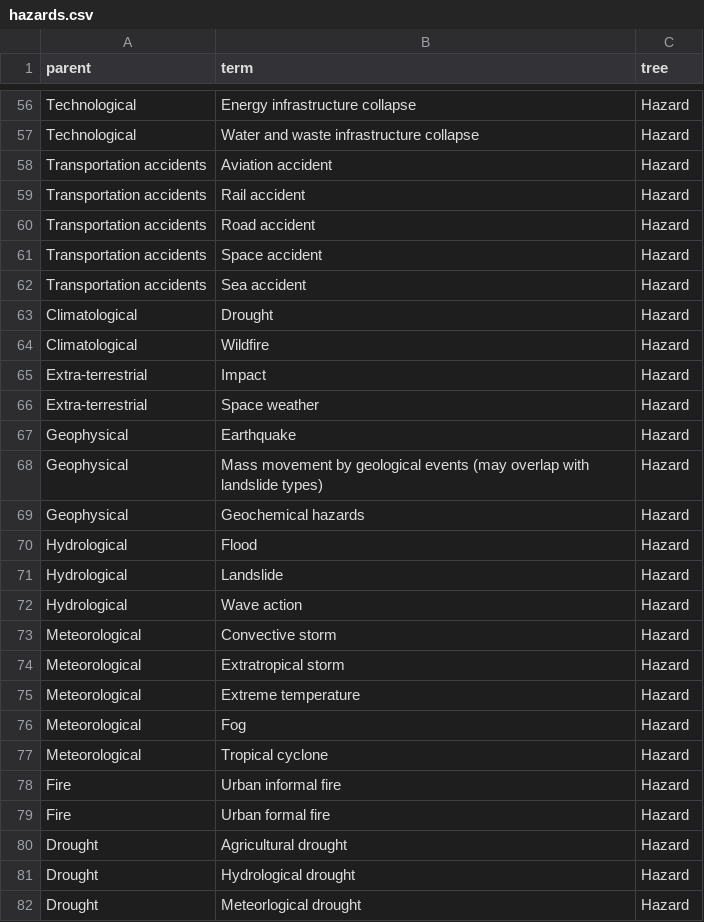
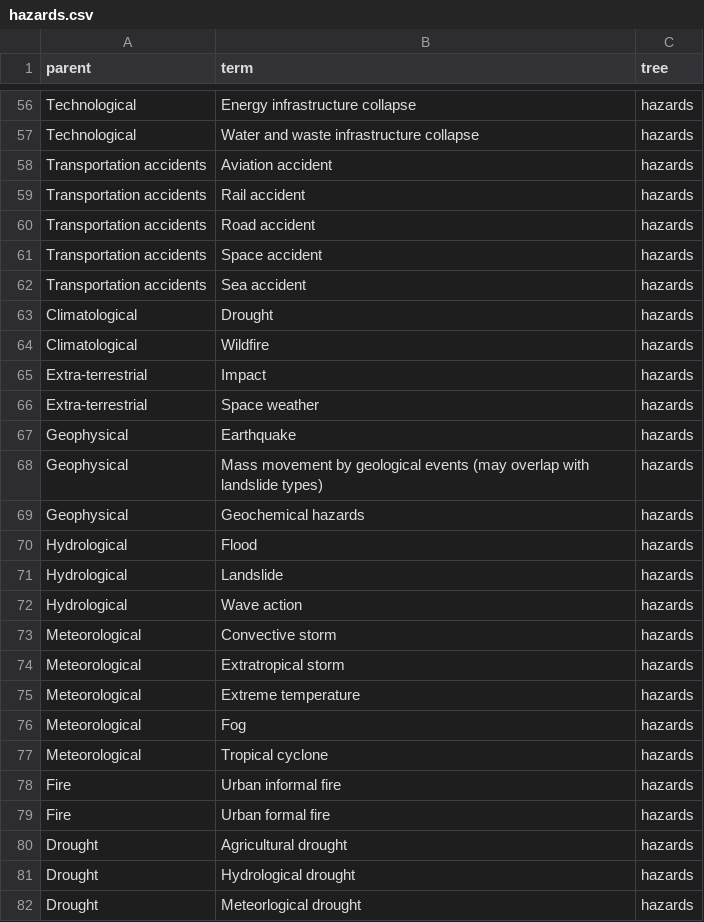
Before and after one commit to SAEON/national-climate-change-response-database, a CSV file: src/api/src/graphql/resolvers/mutations/update-vocabulary/trees/hazards.csv, drawn as a sheet; only a part is shown, gaps mark what is left out; the diff covers the shown part only; the diff names each change by its address in the sheet, - before the commit and + after, or states it on an @@ line.

Commit message:
Refactored vocabulary tree to be in SQL Server instead of Mongo

```diff
--- a/src/api/src/graphql/resolvers/mutations/update-vocabulary/trees/hazards.csv
+++ b/src/api/src/graphql/resolvers/mutations/update-vocabulary/trees/hazards.csv
-C56:C82 (tree): Hazard
+C56:C82 (tree): hazards
```
Also changed, not shown: 98 edited cells elsewhere in this file, 14 other files.
